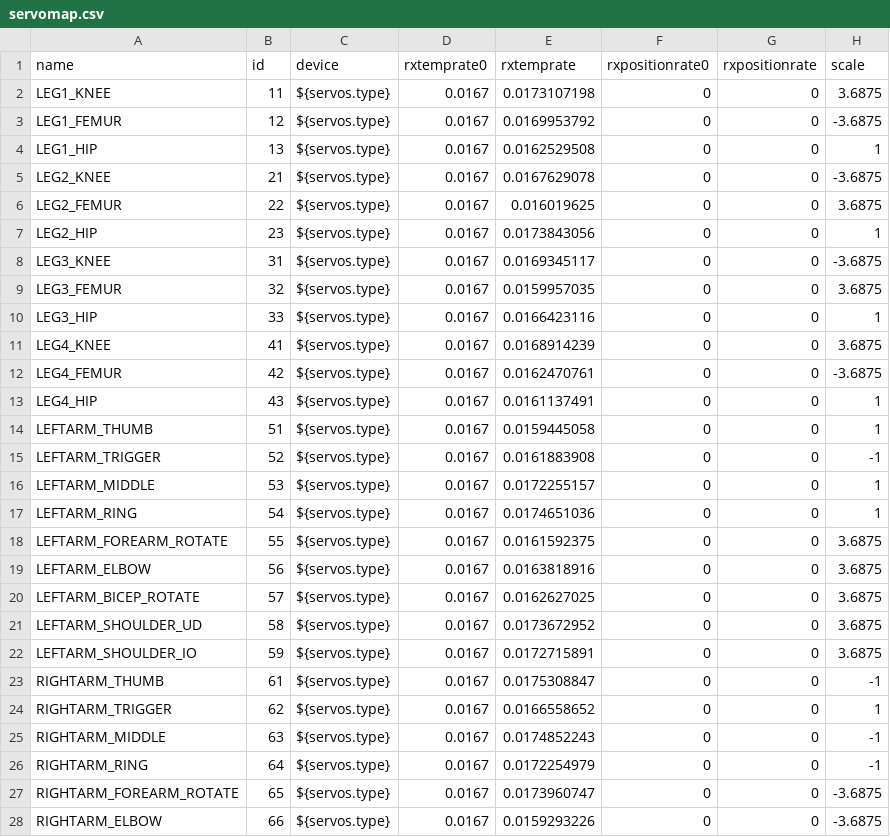
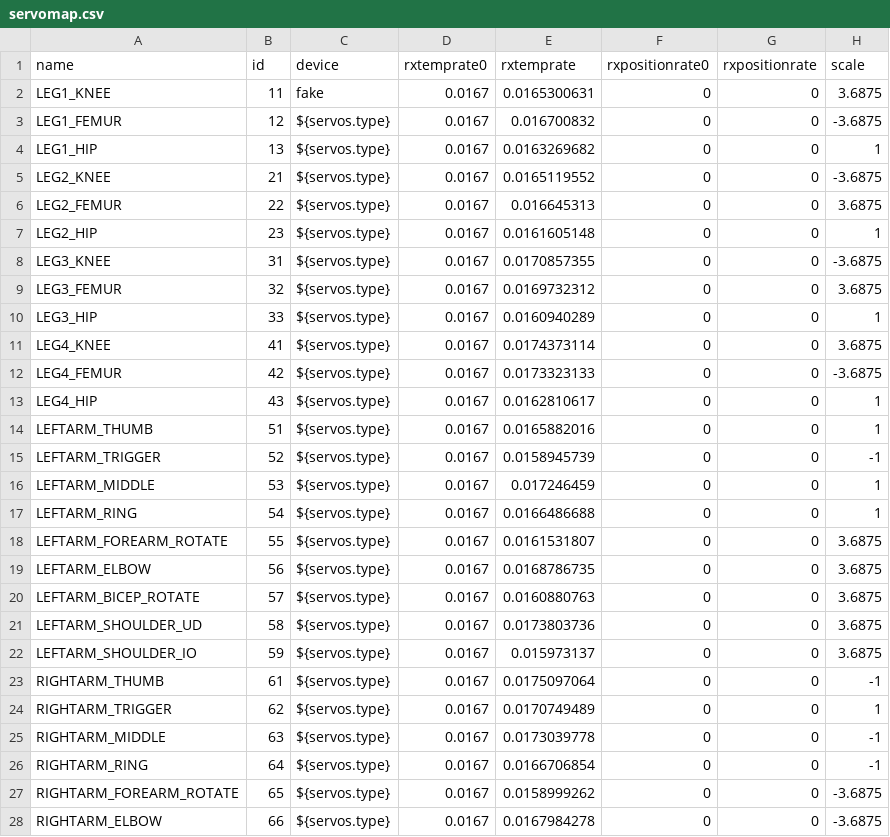
Before and after one commit to wmacevoy/grit, a CSV file: setup/servomap.csv, drawn as a sheet; only a part is shown; the diff covers the shown part only; the diff names each change by its address in the sheet, - before the commit and + after, or states it on an @@ line.

Commit message:
- in setup
Former-commit-id: b81edebbff84639190598b927f9195c6c473f953

```diff
--- a/setup/servomap.csv
+++ b/setup/servomap.csv
-C2 (device): ${servos.type}
+C2 (device): fake
-E2 (rxtemprate): 0.0173107198
+E2 (rxtemprate): 0.0165300631
-E3 (rxtemprate): 0.0169953792
+E3 (rxtemprate): 0.016700832
-E4 (rxtemprate): 0.0162529508
+E4 (rxtemprate): 0.0163269682
-E5 (rxtemprate): 0.0167629078
+E5 (rxtemprate): 0.0165119552
-E6 (rxtemprate): 0.016019625
+E6 (rxtemprate): 0.016645313
-E7 (rxtemprate): 0.0173843056
+E7 (rxtemprate): 0.0161605148
-E8 (rxtemprate): 0.0169345117
+E8 (rxtemprate): 0.0170857355
-E9 (rxtemprate): 0.0159957035
+E9 (rxtemprate): 0.0169732312
-E10 (rxtemprate): 0.0166423116
+E10 (rxtemprate): 0.0160940289
-E11 (rxtemprate): 0.0168914239
+E11 (rxtemprate): 0.0174373114
-E12 (rxtemprate): 0.0162470761
+E12 (rxtemprate): 0.0173323133
-E13 (rxtemprate): 0.0161137491
+E13 (rxtemprate): 0.0162810617
-E14 (rxtemprate): 0.0159445058
+E14 (rxtemprate): 0.0165882016
-E15 (rxtemprate): 0.0161883908
+E15 (rxtemprate): 0.0158945739
-E16 (rxtemprate): 0.0172255157
+E16 (rxtemprate): 0.017246459
-E17 (rxtemprate): 0.0174651036
+E17 (rxtemprate): 0.0166486688
-E18 (rxtemprate): 0.0161592375
+E18 (rxtemprate): 0.0161531807
-E19 (rxtemprate): 0.0163818916
+E19 (rxtemprate): 0.0168786735
-E20 (rxtemprate): 0.0162627025
+E20 (rxtemprate): 0.0160880763
-E21 (rxtemprate): 0.0173672952
+E21 (rxtemprate): 0.0173803736
-E22 (rxtemprate): 0.0172715891
+E22 (rxtemprate): 0.015973137
-E23 (rxtemprate): 0.0175308847
+E23 (rxtemprate): 0.0175097064
-E24 (rxtemprate): 0.0166558652
+E24 (rxtemprate): 0.0170749489
-E25 (rxtemprate): 0.0174852243
+E25 (rxtemprate): 0.0173039778
-E26 (rxtemprate): 0.0172254979
+E26 (rxtemprate): 0.0166706854
-E27 (rxtemprate): 0.0173960747
+E27 (rxtemprate): 0.0158999262
-E28 (rxtemprate): 0.0159293226
+E28 (rxtemprate): 0.0167984278
```
Also changed, not shown: 6 edited cells elsewhere in this file.
